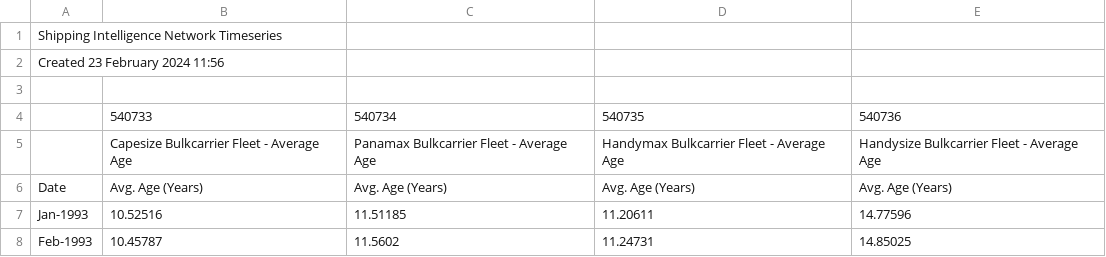
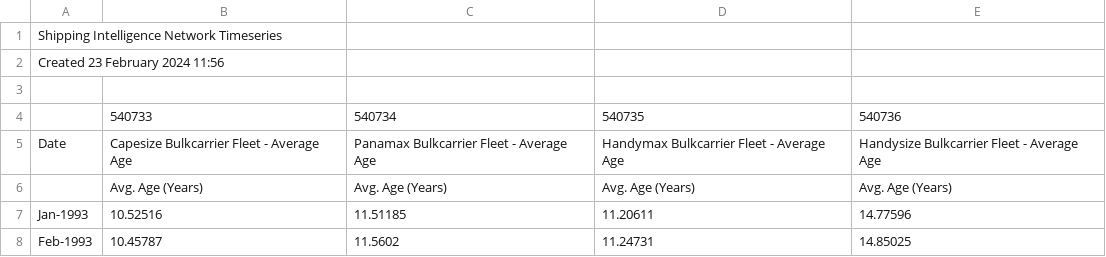
Before and after one commit to mariusbolstad/master-thesis, a CSV file: data/other/average_fleet_age_23022024.csv, drawn as a sheet; only a part is shown.

Commit message:
Update average_fleet_age_23022024.csv

```diff
--- a/data/other/average_fleet_age_23022024.csv
+++ b/data/other/average_fleet_age_23022024.csv
@@ -4,4 +4,4 @@ Created 23 February 2024 11:56;;;;
 ;540733;540734;540735;540736
-;Capesize Bulkcarrier Fleet - Average Age;Panamax Bulkcarrier Fleet - Average Age;Handymax Bulkcarrier Fleet - Average Age;Handysize Bulkcarrier Fleet - Average Age
-Date;Avg. Age (Years);Avg. Age (Years);Avg. Age (Years);Avg. Age (Years)
+Date;Capesize Bulkcarrier Fleet - Average Age;Panamax Bulkcarrier Fleet - Average Age;Handymax Bulkcarrier Fleet - Average Age;Handysize Bulkcarrier Fleet - Average Age
+;Avg. Age (Years);Avg. Age (Years);Avg. Age (Years);Avg. Age (Years)
 Jan-1993;10.52516;11.51185;11.20611;14.77596
```
